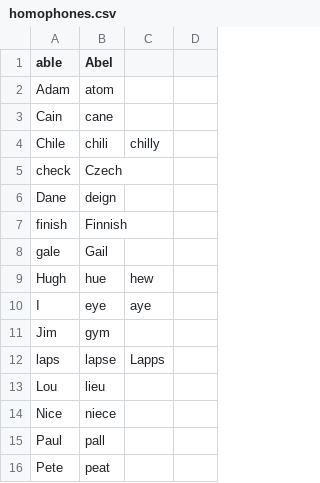
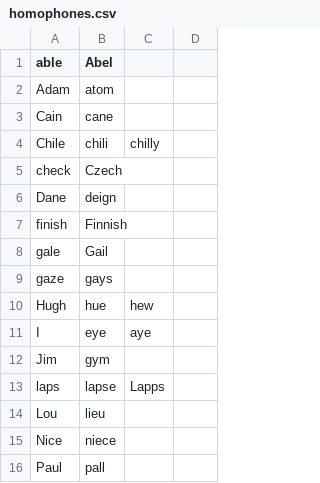
Before and after one commit to wolfmanstout/wolfmanstout_talon, a CSV file: core/homophones/homophones.csv, drawn as a sheet; only a part is shown; the shorter side is filled out with more unchanged rows; the diff names each change by its address in the sheet, - before the commit and + after, or states it on an @@ line.

Commit message:
Add gaze/gays to homophones.csv.

```diff
--- a/core/homophones/homophones.csv
+++ b/core/homophones/homophones.csv
+row 9: gaze | gays
```
